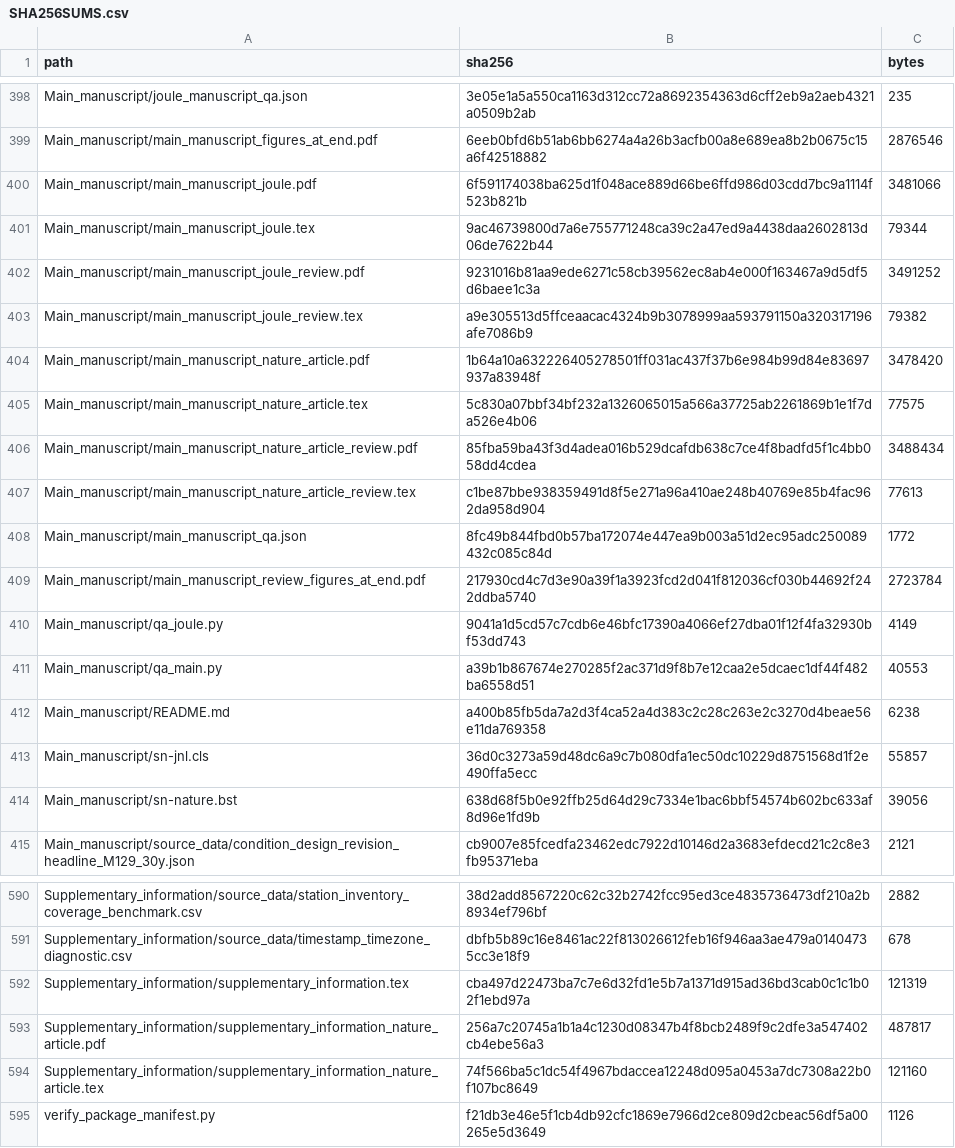
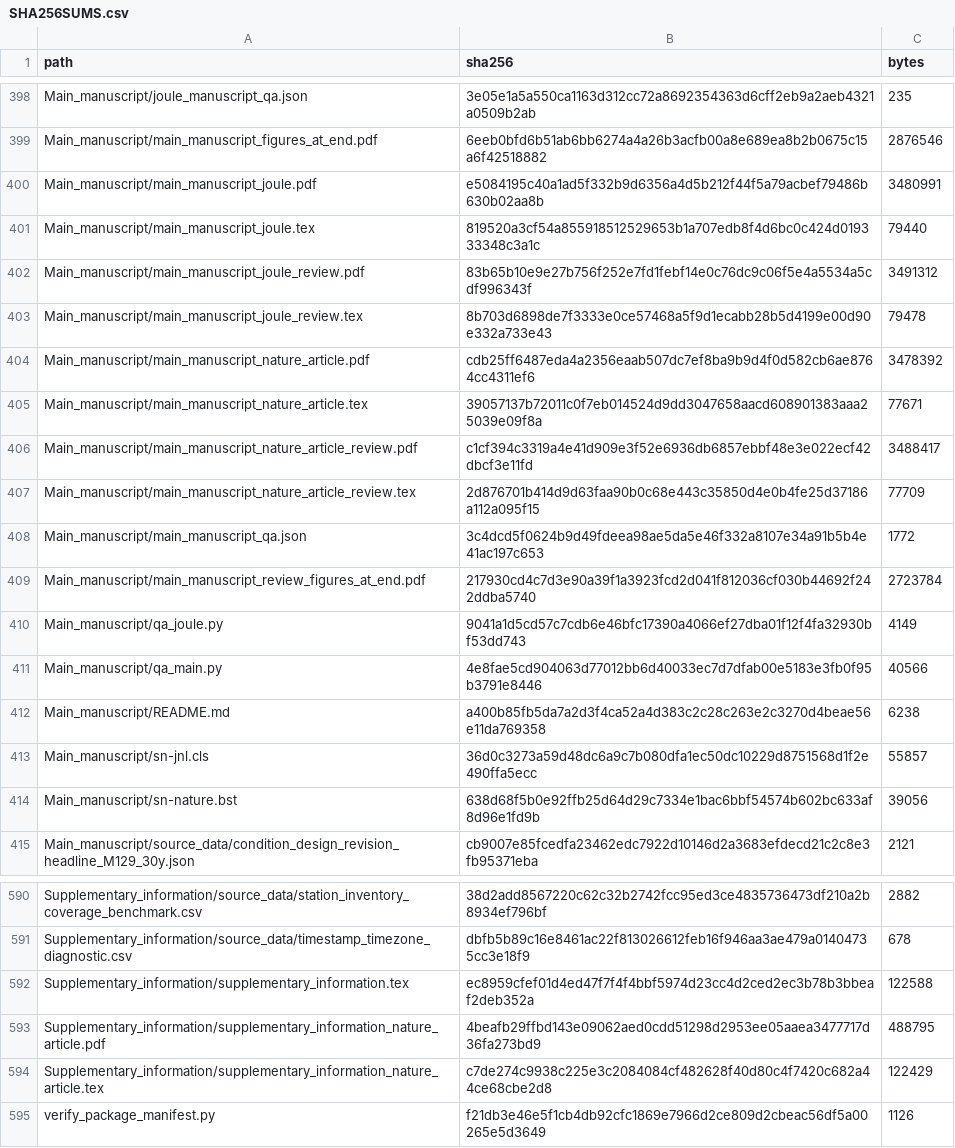
Before and after one commit to 1223044298-ship-it/curtailment-traps-early-green-hydrogen-assets-beyond-the-reach-of-learning, a CSV file: SHA256SUMS.csv, drawn as a sheet; only a part is shown, gaps mark what is left out.

```diff
--- a/SHA256SUMS.csv
+++ b/SHA256SUMS.csv
@@ -399,14 +399,14 @@ Main_manuscript/joule_manuscript_qa.json,3e05e1a5a550ca1163d312cc72a8692354363d6
 Main_manuscript/main_manuscript_figures_at_end.pdf,6eeb0bfd6b51ab6bb6274a4a26b3acfb00a8e689ea8b2b0675c15a6f42518882,2876546
-Main_manuscript/main_manuscript_joule.pdf,6f591174038ba625d1f048ace889d66be6ffd986d03cdd7bc9a1114f523b821b,3481066
-Main_manuscript/main_manuscript_joule.tex,9ac46739800d7a6e755771248ca39c2a47ed9a4438daa2602813d06de7622b44,79344
-Main_manuscript/main_manuscript_joule_review.pdf,9231016b81aa9ede6271c58cb39562ec8ab4e000f163467a9d5df5d6baee1c3a,3491252
-Main_manuscript/main_manuscript_joule_review.tex,a9e305513d5ffceaacac4324b9b3078999aa593791150a320317196afe7086b9,79382
-Main_manuscript/main_manuscript_nature_article.pdf,1b64a10a632226405278501ff031ac437f37b6e984b99d84e83697937a83948f,3478420
-Main_manuscript/main_manuscript_nature_article.tex,5c830a07bbf34bf232a1326065015a566a37725ab2261869b1e1f7da526e4b06,77575
-Main_manuscript/main_manuscript_nature_article_review.pdf,85fba59ba43f3d4adea016b529dcafdb638c7ce4f8badfd5f1c4bb058dd4cdea,3488434
-Main_manuscript/main_manuscript_nature_article_review.tex,c1be87bbe938359491d8f5e271a96a410ae248b40769e85b4fac962da958d904,77613
-Main_manuscript/main_manuscript_qa.json,8fc49b844fbd0b57ba172074e447ea9b003a51d2ec95adc250089432c085c84d,1772
+Main_manuscript/main_manuscript_joule.pdf,e5084195c40a1ad5f332b9d6356a4d5b212f44f5a79acbef79486b630b02aa8b,3480991
+Main_manuscript/main_manuscript_joule.tex,819520a3cf54a855918512529653b1a707edb8f4d6bc0c424d019333348c3a1c,79440
+Main_manuscript/main_manuscript_joule_review.pdf,83b65b10e9e27b756f252e7fd1febf14e0c76dc9c06f5e4a5534a5cdf996343f,3491312
+Main_manuscript/main_manuscript_joule_review.tex,8b703d6898de7f3333e0ce57468a5f9d1ecabb28b5d4199e00d90e332a733e43,79478
+Main_manuscript/main_manuscript_nature_article.pdf,cdb25ff6487eda4a2356eaab507dc7ef8ba9b9d4f0d582cb6ae8764cc4311ef6,3478392
+Main_manuscript/main_manuscript_nature_article.tex,39057137b72011c0f7eb014524d9dd3047658aacd608901383aaa25039e09f8a,77671
+Main_manuscript/main_manuscript_nature_article_review.pdf,c1cf394c3319a4e41d909e3f52e6936db6857ebbf48e3e022ecf42dbcf3e11fd,3488417
+Main_manuscript/main_manuscript_nature_article_review.tex,2d876701b414d9d63faa90b0c68e443c35850d4e0b4fe25d37186a112a095f15,77709
+Main_manuscript/main_manuscript_qa.json,3c4dcd5f0624b9d49fdeea98ae5da5e46f332a8107e34a91b5b4e41ac197c653,1772
 Main_manuscript/main_manuscript_review_figures_at_end.pdf,217930cd4c7d3e90a39f1a3923fcd2d041f812036cf030b44692f242ddba5740,2723784
 Main_manuscript/qa_joule.py,9041a1d5cd57c7cdb6e46bfc17390a4066ef27dba01f12f4fa32930bf53dd743,4149
-Main_manuscript/qa_main.py,a39b1b867674e270285f2ac371d9f8b7e12caa2e5dcaec1df44f482ba6558d51,40553
+Main_manuscript/qa_main.py,4e8fae5cd904063d77012bb6d40033ec7d7dfab00e5183e3fb0f95b3791e8446,40566
 Main_manuscript/README.md,a400b85fb5da7a2d3f4ca52a4d383c2c28c263e2c3270d4beae56e11da769358,6238
@@ -591,5 +591,5 @@ Supplementary_information/source_data/station_inventory_coverage_benchmark.csv,3
 Supplementary_information/source_data/timestamp_timezone_diagnostic.csv,dbfb5b89c16e8461ac22f813026612feb16f946aa3ae479a01404735cc3e18f9,678
-Supplementary_information/supplementary_information.tex,cba497d22473ba7c7e6d32fd1e5b7a1371d915ad36bd3cab0c1c1b02f1ebd97a,121319
-Supplementary_information/supplementary_information_nature_article.pdf,256a7c20745a1b1a4c1230d08347b4f8bcb2489f9c2dfe3a547402cb4ebe56a3,487817
-Supplementary_information/supplementary_information_nature_article.tex,74f566ba5c1dc54f4967bdaccea12248d095a0453a7dc7308a22b0f107bc8649,121160
+Supplementary_information/supplementary_information.tex,ec8959cfef01d4ed47f7f4f4bbf5974d23cc4d2ced2ec3b78b3bbeaf2deb352a,122588
+Supplementary_information/supplementary_information_nature_article.pdf,4beafb29ffbd143e09062aed0cdd51298d2953ee05aaea3477717d36fa273bd9,488795
+Supplementary_information/supplementary_information_nature_article.tex,c7de274c9938c225e3c2084084cf482628f40d80c4f7420c682a44ce68cbe2d8,122429
 verify_package_manifest.py,f21db3e46e5f1cb4db92cfc1869e7966d2ce809d2cbeac56df5a00265e5d3649,1126
```
Also changed, not shown: 13 other files.
